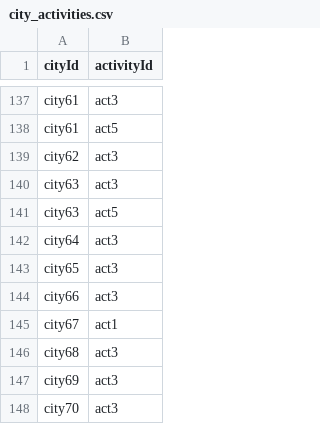
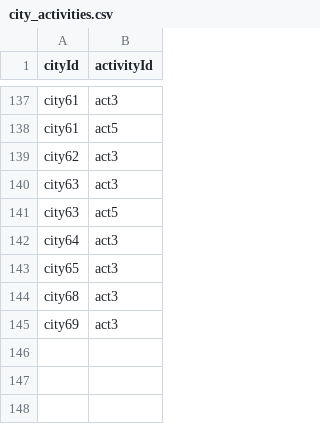
Before and after one commit to earacil/techtalk-edo-bcn-2026-demo, a CSV file: data/city_activities.csv, drawn as a sheet; only a part is shown, gaps mark what is left out; the diff names each change by its address in the sheet, - before the commit and + after, or states it on an @@ line.

```diff
--- a/data/city_activities.csv
+++ b/data/city_activities.csv
-row 144: city66 | act3
-row 145: city67 | act1
-row 148: city70 | act3
```
Also changed, not shown: data/cities.csv, 4 other files.
